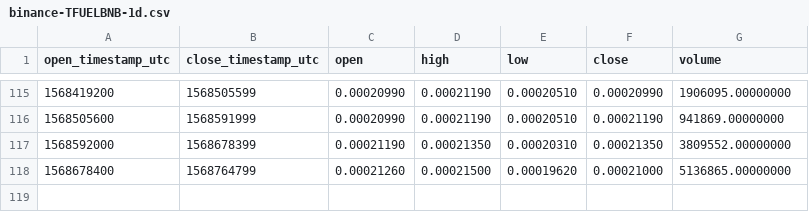
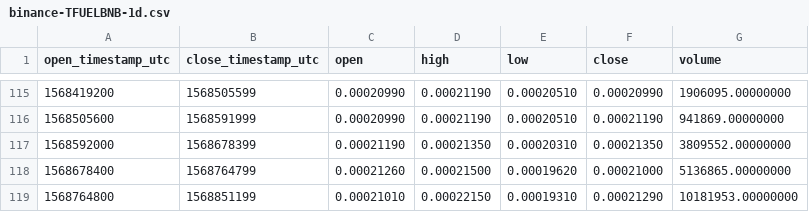
Before and after one commit to cryptobigbro/binance-TFUELBNB, a CSV file: binance-TFUELBNB-1d.csv, drawn as a sheet; only a part is shown, gaps mark what is left out; the diff names each change by its address in the sheet, - before the commit and + after, or states it on an @@ line.

```diff
--- a/binance-TFUELBNB-1d.csv
+++ b/binance-TFUELBNB-1d.csv
+row 119: 1568764800 | 1568851199 | 0.00021010 | 0.00022150 | 0.00019310 | 0.00021290 | 10181953.00000000
```
Also changed, not shown: binance-TFUELBNB-1h.csv, binance-TFUELBNB-1w.csv.
